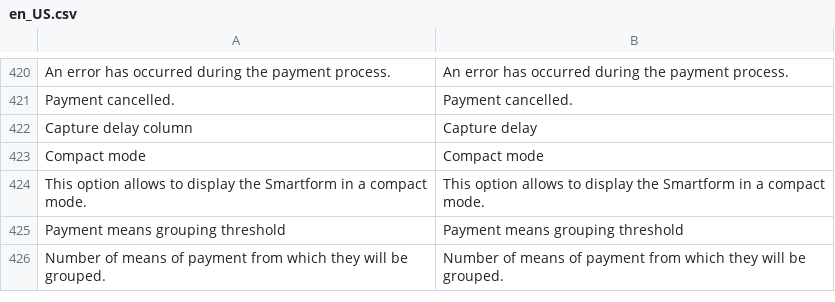
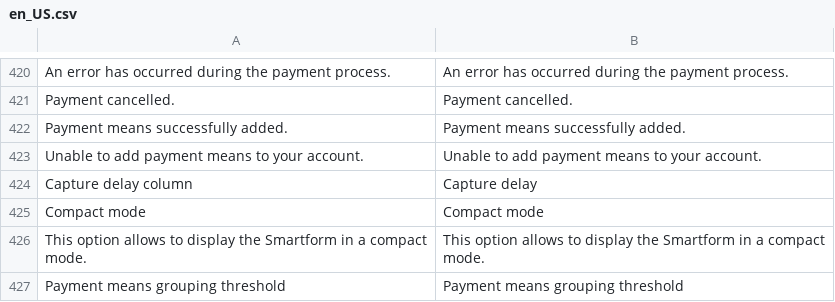
Before and after one commit to lyra/plugin-magento, a CSV file: i18n/en_US.csv, drawn as a sheet; only a part is shown, gaps mark what is left out; the shorter side is filled out with more unchanged rows; the diff names each change by its address in the sheet, - before the commit and + after, or states it on an @@ line.

```diff
--- a/i18n/en_US.csv
+++ b/i18n/en_US.csv
+row 422: Payment means successfully added. | Payment means successfully added.
+row 423: Unable to add payment means to your account. | Unable to add payment means to your account.
```
Also changed, not shown: i18n/de_DE.csv, i18n/es_ES.csv, 26 other files.
